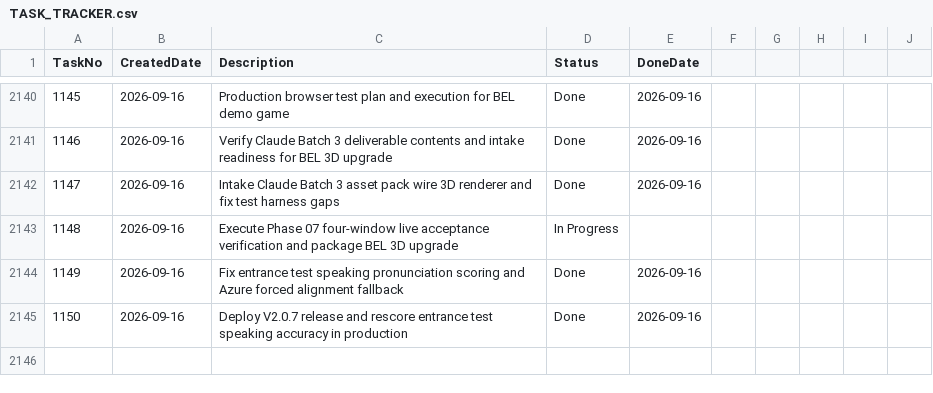
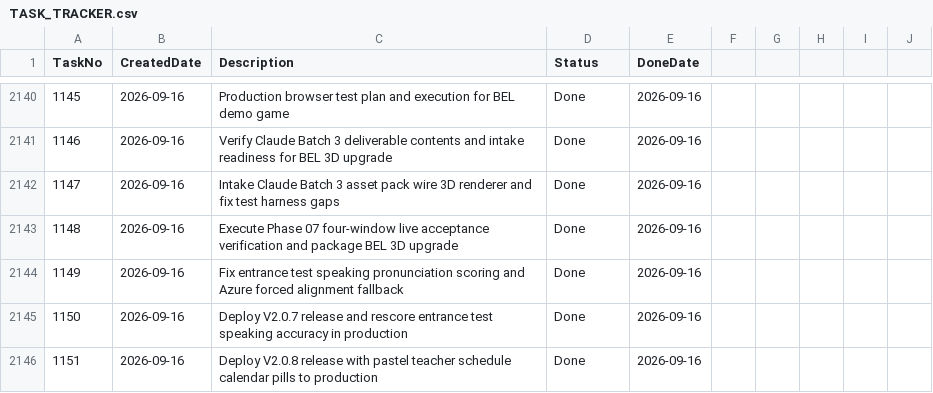
Before and after one commit to huathanhnam95-del/demoproject, a CSV file: TASK_TRACKER.csv, drawn as a sheet; only a part is shown, gaps mark what is left out.

Commit message:
feat(release): Release V2.0.8 — Pastel color system for teaching schedule session pills

```diff
--- a/TASK_TRACKER.csv
+++ b/TASK_TRACKER.csv
@@ -2142,4 +2142,5 @@ TaskNo,CreatedDate,Description,Status,DoneDate
 1147,2026-09-16,Intake Claude Batch 3 asset pack wire 3D renderer and fix test harness gaps,Done,2026-09-16
-1148,2026-09-16,Execute Phase 07 four-window live acceptance verification and package BEL 3D upgrade,In Progress,
+1148,2026-09-16,Execute Phase 07 four-window live acceptance verification and package BEL 3D upgrade,Done,2026-09-16
 1149,2026-09-16,Fix entrance test speaking pronunciation scoring and Azure forced alignment fallback,Done,2026-09-16
 1150,2026-09-16,Deploy V2.0.7 release and rescore entrance test speaking accuracy in production,Done,2026-09-16
+1151,2026-09-16,Deploy V2.0.8 release with pastel teacher schedule calendar pills to production,Done,2026-09-16
```
Also changed, not shown: 10 other files.
